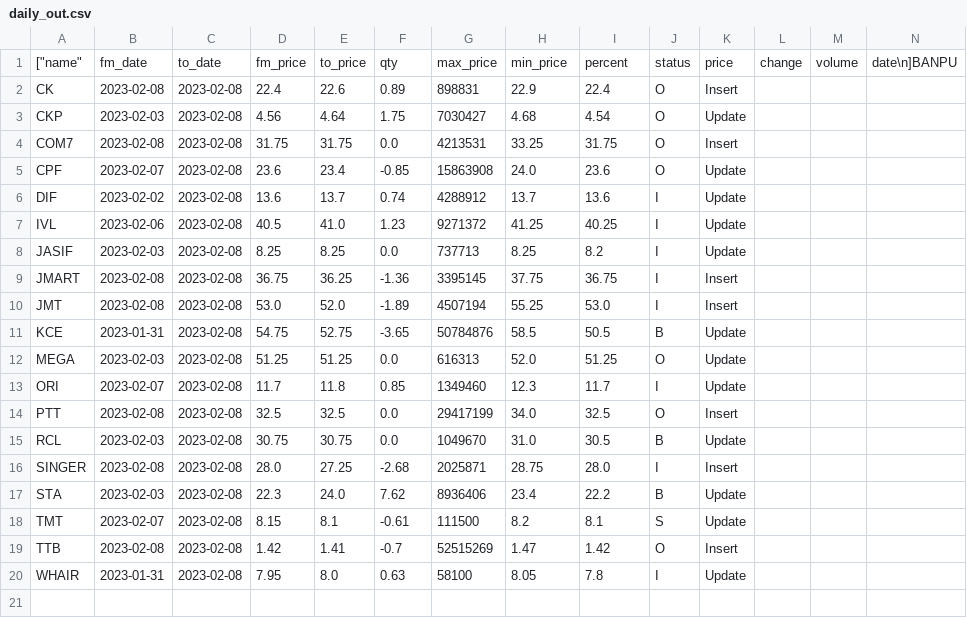
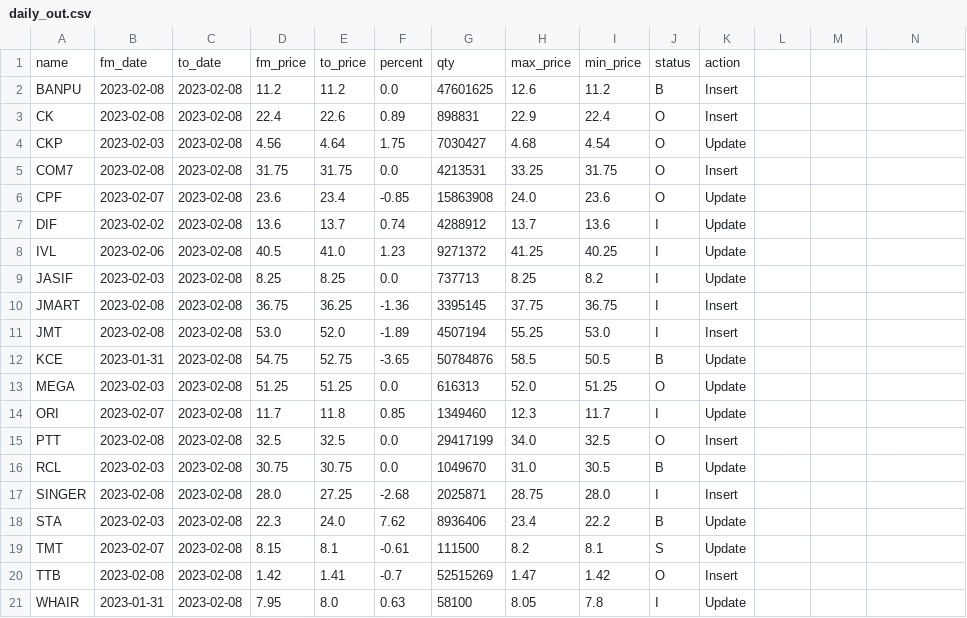
Before and after one commit to santimcs/obsidian-git-sync, a CSV file: Data/daily_out.csv, drawn as a sheet; only a part is shown; removed rows and columns are numbered as before the commit, all else as after; rows hold the shown columns only; the diff names each change by its address in the sheet, - before the commit and + after, or states it on an @@ line.

Commit message:
vault backup: 2023-02-09 02:29:20

```diff
--- a/Data/daily_out.csv
+++ b/Data/daily_out.csv
-row 1: ["name" | fm_date | to_date | fm_price | to_price | qty | max_price | min_price | percent | status | price | change | volume | date\n]BANPU
+row 1: name | fm_date | to_date | fm_price | to_price | percent | qty | max_price | min_price | status | action
+row 2: BANPU | 2023-02-08 | 2023-02-08 | 11.2 | 11.2 | 0.0 | 47601625 | 12.6 | 11.2 | B | Insert
```
